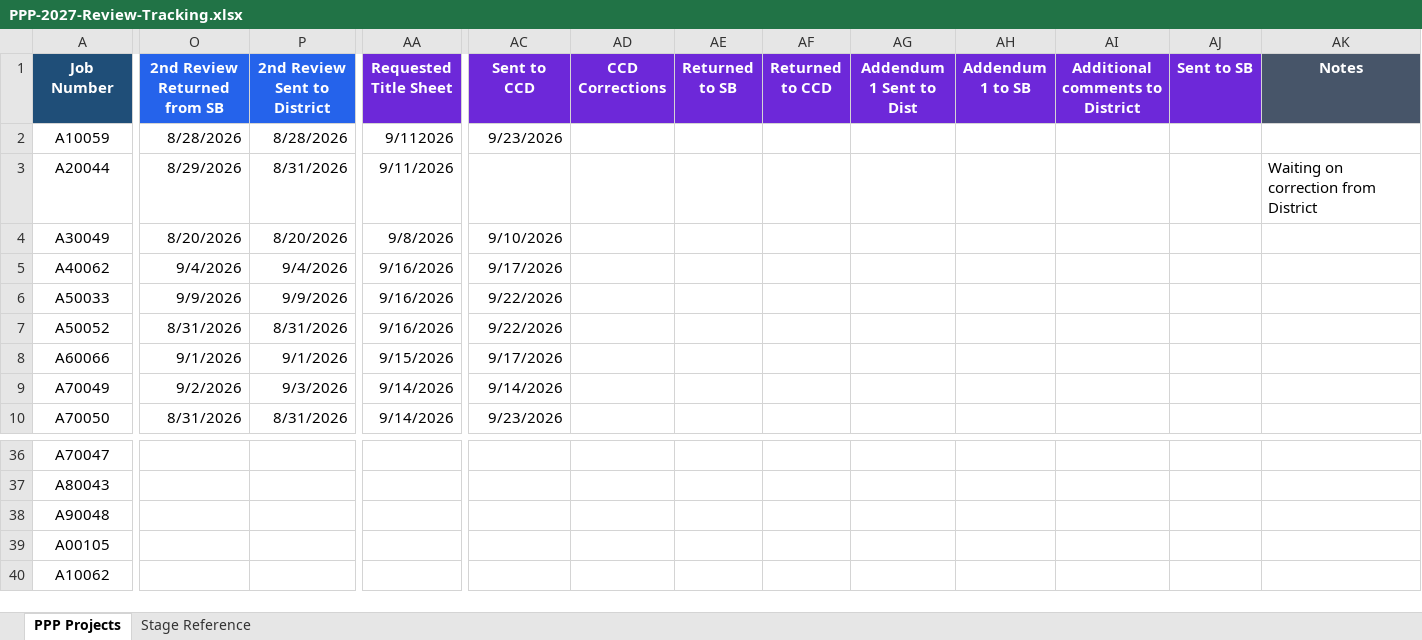
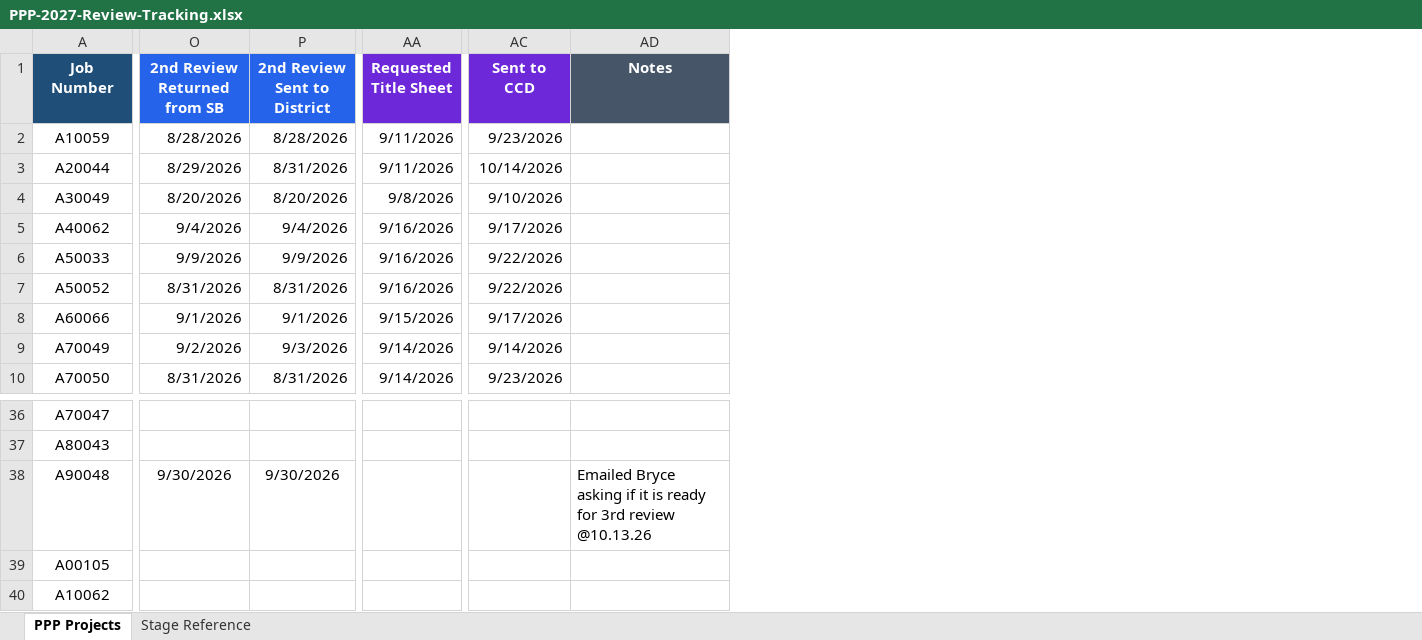
Before and after one commit to niwesh-ardot/2027-PPP-Review-Control-Center, an Excel workbook: data/PPP-2027-Review-Tracking.xlsx, sheet PPP Projects, drawn as a sheet; only a part is shown, gaps mark what is left out; values as stored, in another font and other column widths than the file's, no borders; table styles not drawn; removed rows and columns are numbered as before the commit, all else as after; the diff covers the shown part only; the diff names each change by its address in the sheet, - before the commit and + after, or states it on an @@ line.

```diff
--- a/data/PPP-2027-Review-Tracking.xlsx (sheet PPP Projects)
+++ b/data/PPP-2027-Review-Tracking.xlsx (sheet PPP Projects)
-column AD (CCD Corrections), empty
-column AE (Returned to SB), empty
-column AF (Returned to CCD), empty
-column AG (Addendum 1 Sent to Dist), empty
-column AH (Addendum 1 to SB), empty
-column AI (Additional comments to District), empty
-column AJ (Sent to SB), empty
-AA2 (Requested Title Sheet): 9/112026
+AA2 (Requested Title Sheet): 9/11/2026
-AC3 (Sent to CCD): (empty)
+AC3 (Sent to CCD): 10/14/2026
-AD3 (Notes): Waiting on correction from District
+AD3 (Notes): (empty)
-O38 (2nd Review Returned from SB): (empty)
+O38 (2nd Review Returned from SB): 9/30/2026
-P38 (2nd Review Sent to District): (empty)
+P38 (2nd Review Sent to District): 9/30/2026
-AD38 (Notes): (empty)
+AD38 (Notes): Emailed Bryce asking if it is ready for 3rd review @10.13.26
```
Also changed, not shown: 35 edited cells and cell formats elsewhere in this sheet, sheet Stage Reference, 4 other files.
